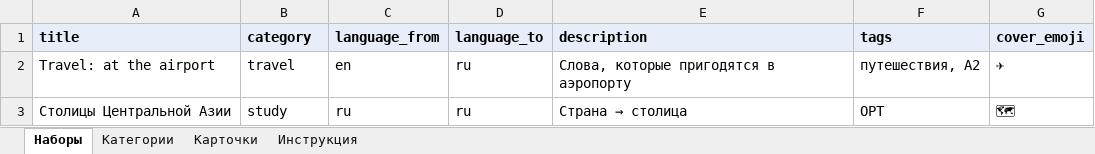
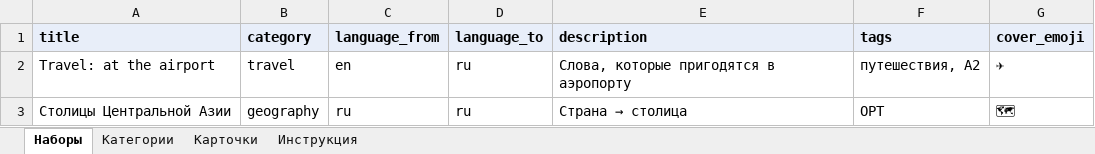
Before and after one commit to BaYa06/AI_app, an Excel workbook: templates/library_template.xlsx, sheet Наборы, drawn as a sheet; values as stored, in another font and other column widths than the file's, no borders; the diff names each change by its address in the sheet, - before the commit and + after, or states it on an @@ line.

```diff
--- a/templates/library_template.xlsx (sheet Наборы)
+++ b/templates/library_template.xlsx (sheet Наборы)
-B3 (category): study
+B3 (category): geography
```
Also changed, not shown: sheet Категории, 4 other files.
